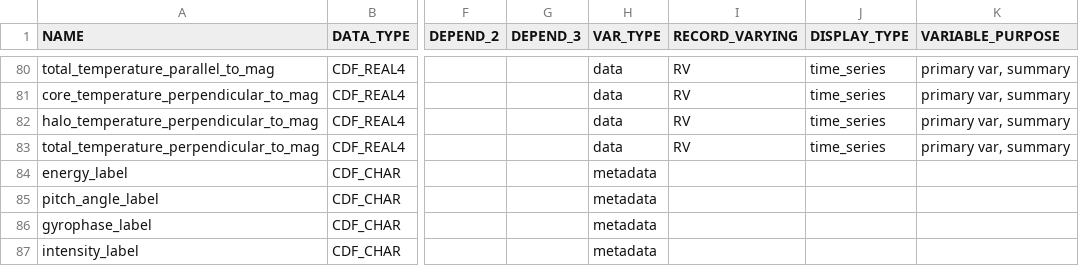
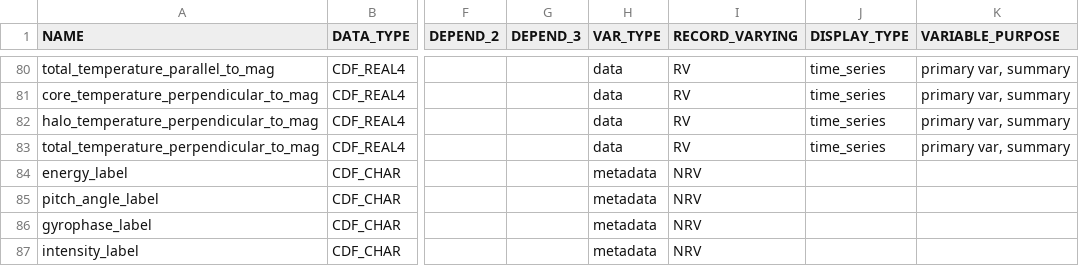
Before and after one commit to IMAP-Science-Operations-Center/imap_L3_processing, a CSV file: imap_l3_processing/cdf/data_product_definition_csv/imap_swe_l3_variable_attrs.csv, drawn as a sheet; only a part is shown, gaps mark what is left out; the diff covers the shown part only; the diff names each change by its address in the sheet, - before the commit and + after, or states it on an @@ line.

Commit message:
Harrison 2383 - TLAY/GSTU - Converting from product definition csv to yaml uses csv's from the project's directory.
Updated SWE product definition csv and yaml.

```diff
--- a/imap_l3_processing/cdf/data_product_definition_csv/imap_swe_l3_variable_attrs.csv
+++ b/imap_l3_processing/cdf/data_product_definition_csv/imap_swe_l3_variable_attrs.csv
-I84:I87 (RECORD_VARYING): (empty)
+I84:I87 (RECORD_VARYING): NRV
```
Also changed, not shown: 1 added row and 9 edited cells elsewhere in this file, 6 other files.
